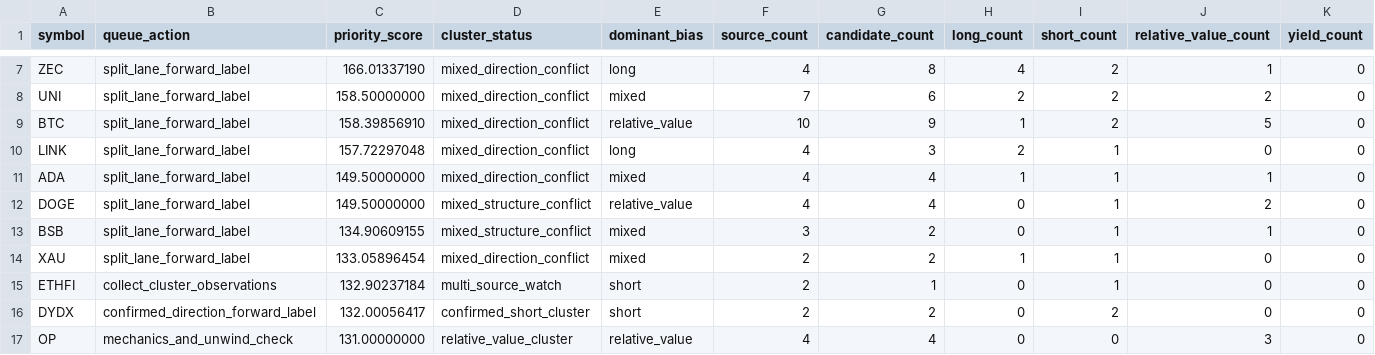
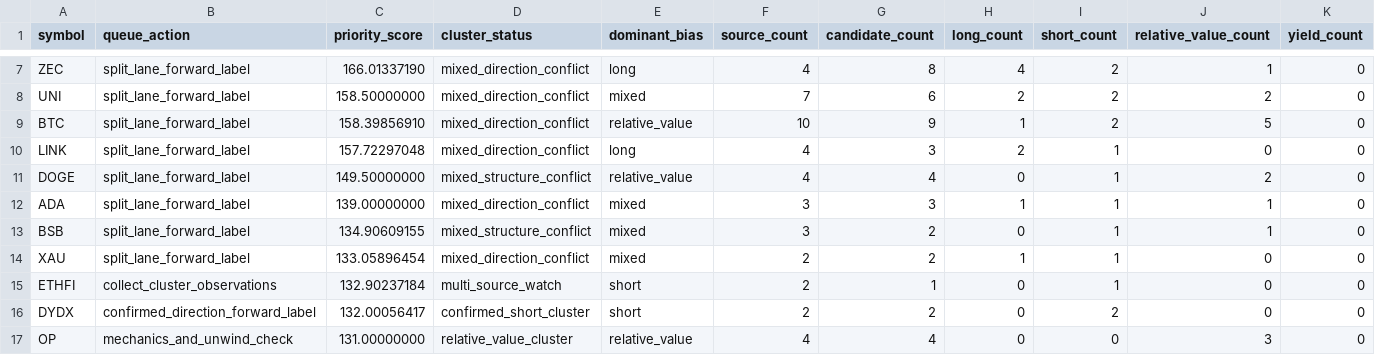
Before and after one commit to tomato414941/alpha-os, a CSV file: strategies/current_symbol_cluster_label_queue.csv, drawn as a sheet; only a part is shown, gaps mark what is left out; removed rows and columns are numbered as before the commit, all else as after; rows hold the shown columns only; the diff covers the shown part only; the diff names each change by its address in the sheet, - before the commit and + after, or states it on an @@ line.

```diff
--- a/strategies/current_symbol_cluster_label_queue.csv
+++ b/strategies/current_symbol_cluster_label_queue.csv
-row 11: ADA | split_lane_forward_label | 149.50000000 | mixed_direction_conflict | mixed | 4 | 4 | 1 | 1 | 1 | 0
+row 12: ADA | split_lane_forward_label | 139.00000000 | mixed_direction_conflict | mixed | 3 | 3 | 1 | 1 | 1 | 0
```
Also changed, not shown: 4 added rows, 4 removed rows and 14 edited cells elsewhere in this file, strategies/candidate_validation/current_followup_repeat_history_labels.csv, strategies/candidate_validation/current_followup_repeat_history_summary.csv, 18 other files.
